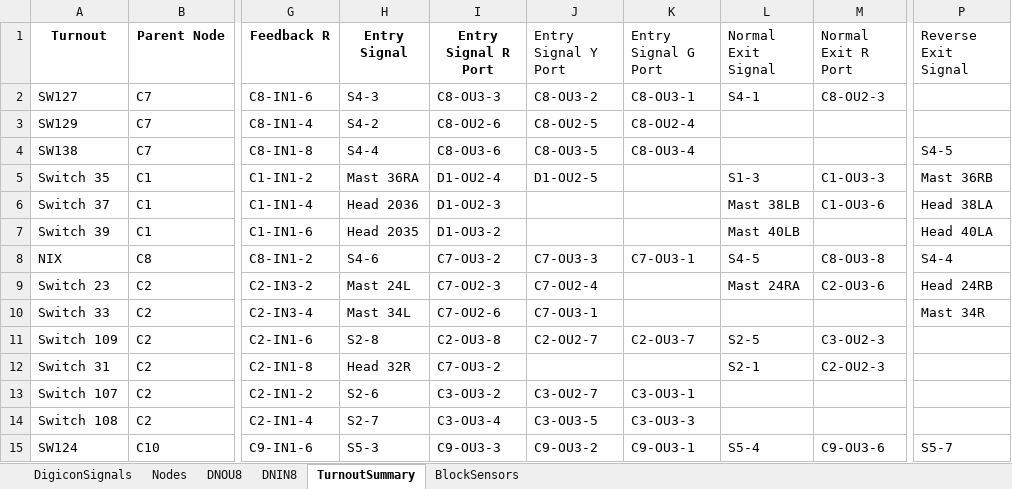
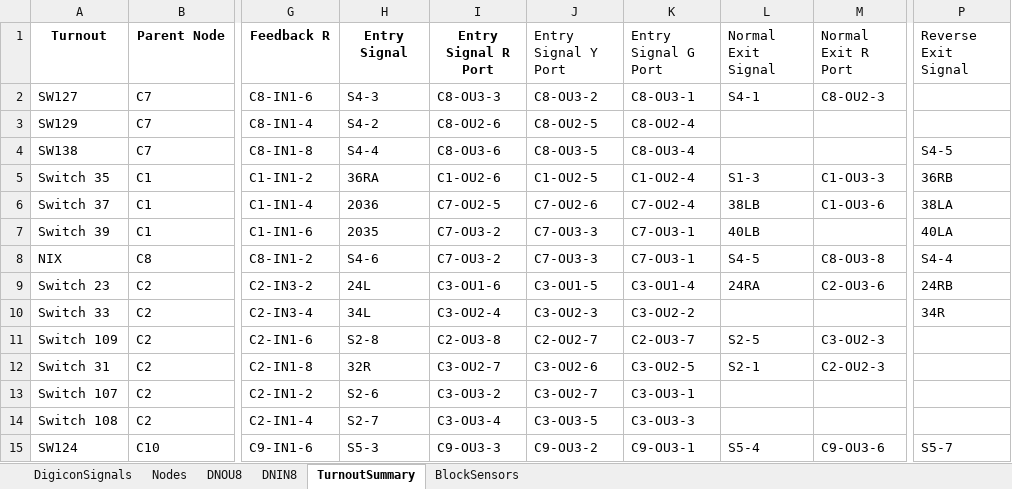
Before and after one commit to lnevo/hart, an Excel workbook: cats/data/LCOS_Layout_Inventory_v85_signal_ports.xlsx, sheet TurnoutSummary, drawn as a sheet; only a part is shown, gaps mark what is left out; values as stored, in another font and other column widths than the file's, no borders; the diff covers the shown part only; the diff names each change by its address in the sheet, - before the commit and + after, or states it on an @@ line.

```diff
--- a/cats/data/LCOS_Layout_Inventory_v85_signal_ports.xlsx (sheet TurnoutSummary)
+++ b/cats/data/LCOS_Layout_Inventory_v85_signal_ports.xlsx (sheet TurnoutSummary)
-H5 (Entry Signal): Mast 36RA
+H5 (Entry Signal): 36RA
-I5 (Entry Signal R Port): D1-OU2-4
+I5 (Entry Signal R Port): C1-OU2-6
-J5 (Entry Signal Y Port): D1-OU2-5
+J5 (Entry Signal Y Port): C1-OU2-5
-K5 (Entry Signal G Port): (empty)
+K5 (Entry Signal G Port): C1-OU2-4
-P5 (Reverse Exit Signal): Mast 36RB
+P5 (Reverse Exit Signal): 36RB
-H6 (Entry Signal): Head 2036
+H6 (Entry Signal): 2036
-I6 (Entry Signal R Port): D1-OU2-3
+I6 (Entry Signal R Port): C7-OU2-5
-J6 (Entry Signal Y Port): (empty)
+J6 (Entry Signal Y Port): C7-OU2-6
-K6 (Entry Signal G Port): (empty)
+K6 (Entry Signal G Port): C7-OU2-4
-L6 (Normal Exit Signal): Mast 38LB
+L6 (Normal Exit Signal): 38LB
-P6 (Reverse Exit Signal): Head 38LA
+P6 (Reverse Exit Signal): 38LA
-H7 (Entry Signal): Head 2035
+H7 (Entry Signal): 2035
-I7 (Entry Signal R Port): D1-OU3-2
+I7 (Entry Signal R Port): C7-OU3-2
-J7 (Entry Signal Y Port): (empty)
+J7 (Entry Signal Y Port): C7-OU3-3
-K7 (Entry Signal G Port): (empty)
+K7 (Entry Signal G Port): C7-OU3-1
-L7 (Normal Exit Signal): Mast 40LB
+L7 (Normal Exit Signal): 40LB
-P7 (Reverse Exit Signal): Head 40LA
+P7 (Reverse Exit Signal): 40LA
-H9 (Entry Signal): Mast 24L
+H9 (Entry Signal): 24L
-I9 (Entry Signal R Port): C7-OU2-3
+I9 (Entry Signal R Port): C3-OU1-6
-J9 (Entry Signal Y Port): C7-OU2-4
+J9 (Entry Signal Y Port): C3-OU1-5
-K9 (Entry Signal G Port): (empty)
+K9 (Entry Signal G Port): C3-OU1-4
-L9 (Normal Exit Signal): Mast 24RA
+L9 (Normal Exit Signal): 24RA
-P9 (Reverse Exit Signal): Head 24RB
+P9 (Reverse Exit Signal): 24RB
-H10 (Entry Signal): Mast 34L
+H10 (Entry Signal): 34L
-I10 (Entry Signal R Port): C7-OU2-6
+I10 (Entry Signal R Port): C3-OU2-4
-J10 (Entry Signal Y Port): C7-OU3-1
+J10 (Entry Signal Y Port): C3-OU2-3
-K10 (Entry Signal G Port): (empty)
+K10 (Entry Signal G Port): C3-OU2-2
-P10 (Reverse Exit Signal): Mast 34R
+P10 (Reverse Exit Signal): 34R
-H12 (Entry Signal): Head 32R
+H12 (Entry Signal): 32R
-I12 (Entry Signal R Port): C7-OU3-2
+I12 (Entry Signal R Port): C3-OU2-7
-J12 (Entry Signal Y Port): (empty)
+J12 (Entry Signal Y Port): C3-OU2-6
-K12 (Entry Signal G Port): (empty)
+K12 (Entry Signal G Port): C3-OU2-5
```
Also changed, not shown: 16 edited cells elsewhere in this sheet, sheet DigiconSignals, sheet DNOU8, sheet BlockSensors, sheet Nodes, cats/data/signals_asbuilt_abs_v2.xlsx, docs/wiring/LCOS_Layout_Inventory_v85.xlsx, 8 other files.
